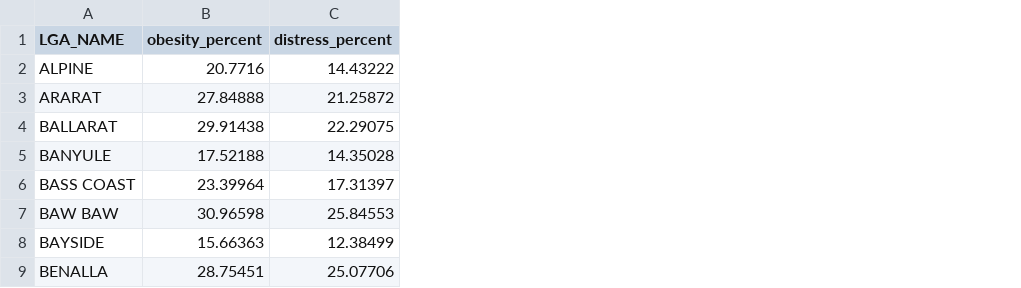
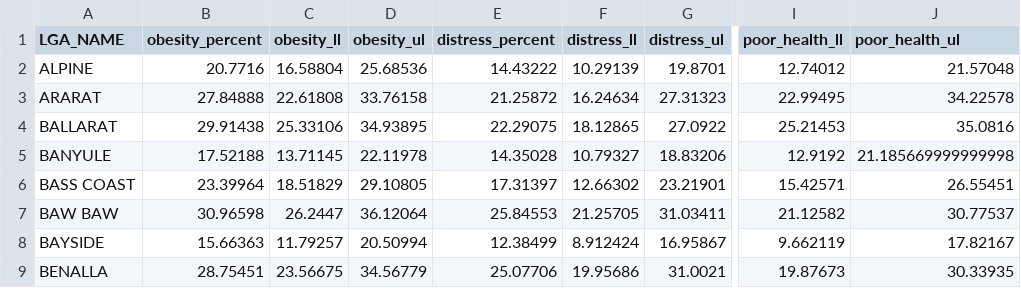
Before and after one commit to nana0119/recreation-spaces-health-victoria, a CSV file: clean_data/health_lga.csv, drawn as a sheet; only a part is shown, gaps mark what is left out; the diff names each change by its address in the sheet, - before the commit and + after, or states it on an @@ line.

Commit message:
add upper level, lower level to health outcomes data

```diff
--- a/clean_data/health_lga.csv
+++ b/clean_data/health_lga.csv
+column C (obesity_ll), rows 2-9: 16.58804 | 22.61808 | 25.33106 | 13.71145 | 18.51829 | 26.2447 | 11.79257 | 23.56675
+column D (obesity_ul), rows 2-9: 25.68536 | 33.76158 | 34.93895 | 22.11978 | 29.10805 | 36.12064 | 20.50994 | 34.56779
+column F (distress_ll), rows 2-9: 10.29139 | 16.24634 | 18.12865 | 10.79327 | 12.66302 | 21.25705 | 8.912424 | 19.95686
+column G (distress_ul), rows 2-9: 19.8701 | 27.31323 | 27.0922 | 18.83206 | 23.21901 | 31.03411 | 16.95867 | 31.0021
+column I (poor_health_ll), rows 2-9: 12.74012 | 22.99495 | 25.21453 | 12.9192 | 15.42571 | 21.12582 | 9.662119 | 19.87673
+column J (poor_health_ul), rows 2-9: 21.57048 | 34.22578 | 35.0816 | 21.185669999999998 | 26.55451 | 30.77537 | 17.82167 | 30.33935
```
Also changed, not shown: 1 other file.
